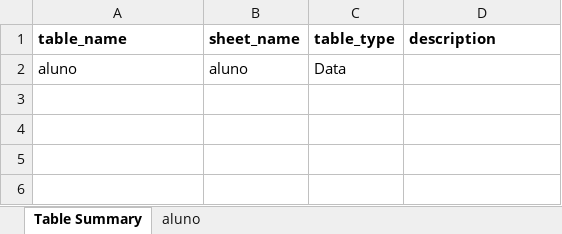
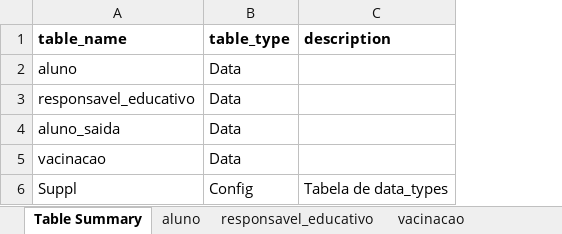
Before and after one commit to akls/faz-e-conta, an Excel workbook: resources/cdm/cdm_fazeconta.xlsx, sheet Table Summary, drawn as a sheet; values as stored, in another font and other column widths than the file's, no borders; charts and pictures not drawn; removed rows and columns are numbered as before the commit, all else as after; the diff names each change by its address in the sheet, - before the commit and + after, or states it on an @@ line.

Commit message:
Adicionado as tabelas no cdm_fazconta.xlsx

```diff
--- a/resources/cdm/cdm_fazeconta.xlsx (sheet Table Summary)
+++ b/resources/cdm/cdm_fazeconta.xlsx (sheet Table Summary)
+sheet tab: responsavel_educativo
+sheet tab: vacinacao
-column B (sheet_name), row 2: aluno
+row 3: responsavel_educativo | Data
+row 4: aluno_saida | Data
+row 5: vacinacao | Data
+row 6: Suppl | Config | Tabela de data_types
```
Also changed, not shown: sheet aluno, other sheet tabs, charts or pictures.
